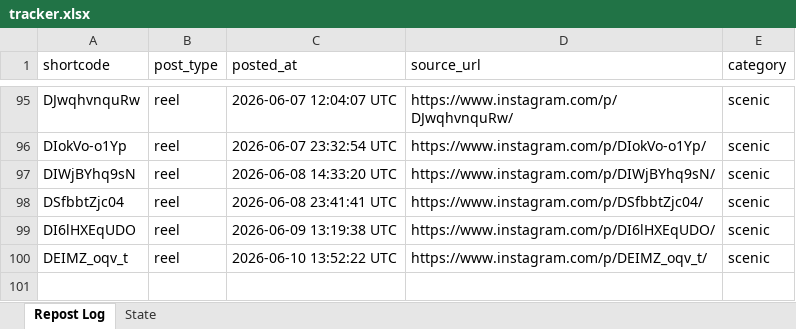
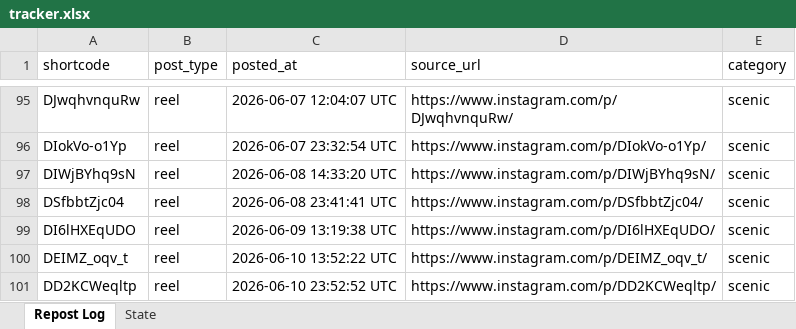
Before and after one commit to mahaboob9143/autopost-foodie, an Excel workbook: data/tracker.xlsx, sheet Repost Log, drawn as a sheet; only a part is shown, gaps mark what is left out; values as stored, in another font and other column widths than the file's, no borders; the diff names each change by its address in the sheet, - before the commit and + after, or states it on an @@ line.

```diff
--- a/data/tracker.xlsx (sheet Repost Log)
+++ b/data/tracker.xlsx (sheet Repost Log)
+row 101: DD2KCWeqltp | reel | 2026-06-10 23:52:52 UTC | https://www.instagram.com/p/DD2KCWeqltp/ | scenic
```
